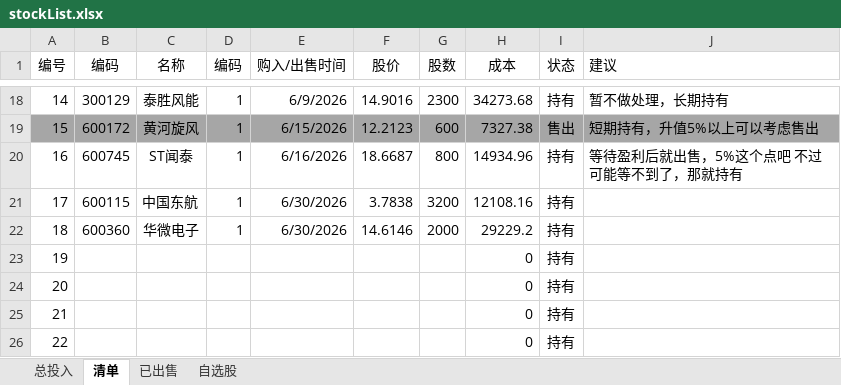
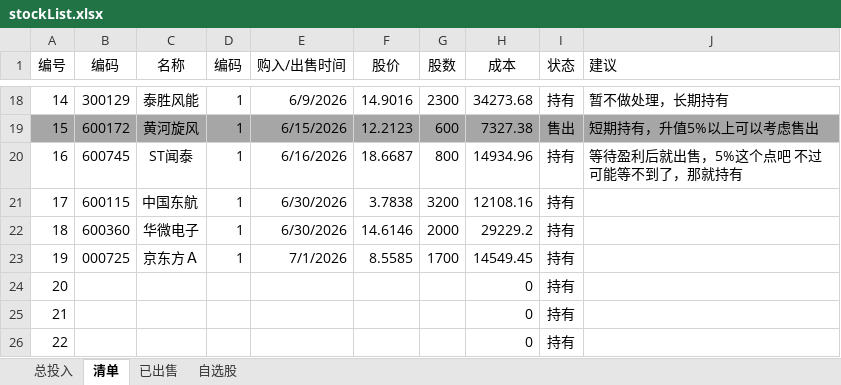
Before and after one commit to lurunfeng/ShareCertificate, an Excel workbook: stockList.xlsx, sheet 清单, drawn as a sheet; only a part is shown, gaps mark what is left out; values as stored, in another font and other column widths than the file's, no borders; the diff names each change by its address in the sheet, - before the commit and + after, or states it on an @@ line.

```diff
--- a/stockList.xlsx (sheet 清单)
+++ b/stockList.xlsx (sheet 清单)
-B23 (编码): (empty)
+B23 (编码): 000725
-C23 (名称): (empty)
+C23 (名称): 京东方Ａ
-D23 (编码): (empty)
+D23 (编码): 1
-E23 (购入/出售时间): (empty)
+E23 (购入/出售时间): 7/1/2026
-F23 (股价): (empty)
+F23 (股价): 8.5585
-G23 (股数): (empty)
+G23 (股数): 1700
-H23 (成本): 0
+H23 (成本): 14549.45
```
Also changed, not shown: 4 other files.
